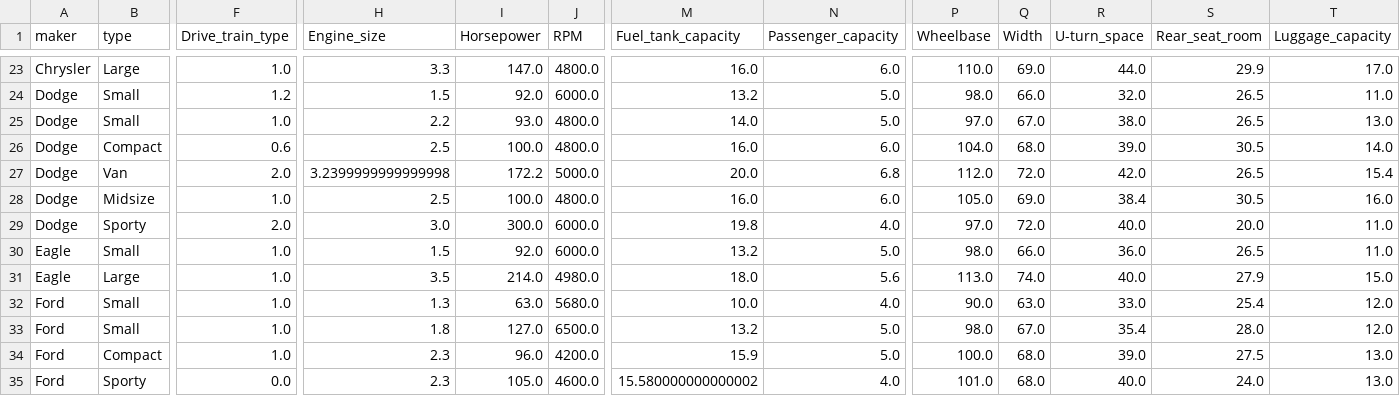
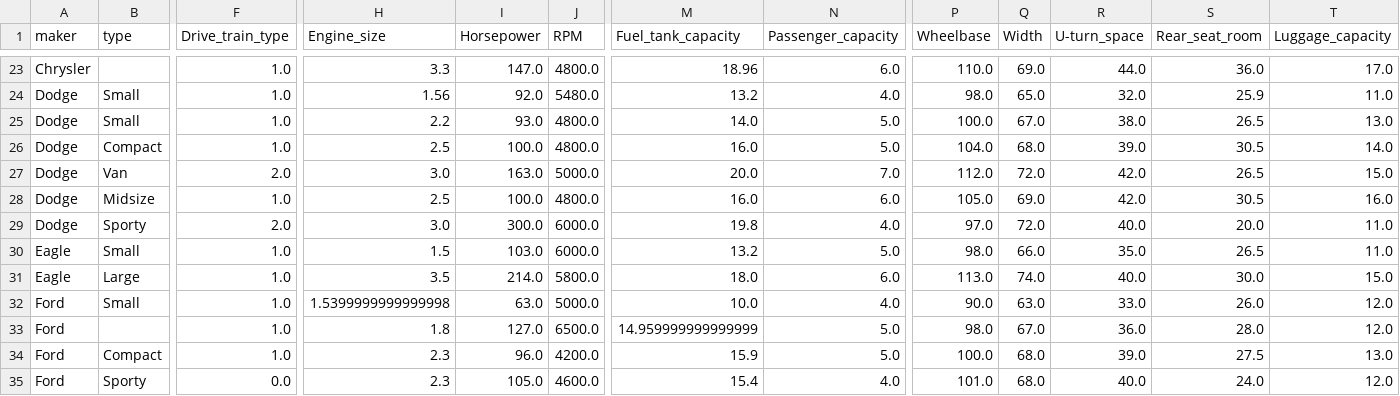
Before and after one commit to yzhu27/MOSS, a CSV file: etc/new_data/knn/highnoise/knn_high_auto2.csv, drawn as a sheet; only a part is shown, gaps mark what is left out; the diff covers the shown part only; the diff names each change by its address in the sheet, - before the commit and + after, or states it on an @@ line.

```diff
--- a/etc/new_data/knn/highnoise/knn_high_auto2.csv
+++ b/etc/new_data/knn/highnoise/knn_high_auto2.csv
-B23 (type): Large
+B23 (type): (empty)
-M23 (Fuel_tank_capacity): 16.0
+M23 (Fuel_tank_capacity): 18.96
-S23 (Rear_seat_room): 29.9
+S23 (Rear_seat_room): 36.0
-F24 (Drive_train_type): 1.2
+F24 (Drive_train_type): 1.0
-H24 (Engine_size): 1.5
+H24 (Engine_size): 1.56
-J24 (RPM): 6000.0
+J24 (RPM): 5480.0
-N24 (Passenger_capacity): 5.0
+N24 (Passenger_capacity): 4.0
-Q24 (Width): 66.0
+Q24 (Width): 65.0
-S24 (Rear_seat_room): 26.5
+S24 (Rear_seat_room): 25.9
-P25 (Wheelbase): 97.0
+P25 (Wheelbase): 100.0
-F26 (Drive_train_type): 0.6
+F26 (Drive_train_type): 1.0
-N26 (Passenger_capacity): 6.0
+N26 (Passenger_capacity): 5.0
-H27 (Engine_size): 3.2399999999999998
+H27 (Engine_size): 3.0
-I27 (Horsepower): 172.2
+I27 (Horsepower): 163.0
-N27 (Passenger_capacity): 6.8
+N27 (Passenger_capacity): 7.0
-T27 (Luggage_capacity): 15.4
+T27 (Luggage_capacity): 15.0
-R28 (U-turn_space): 38.4
+R28 (U-turn_space): 42.0
-I30 (Horsepower): 92.0
+I30 (Horsepower): 103.0
-R30 (U-turn_space): 36.0
+R30 (U-turn_space): 35.0
-J31 (RPM): 4980.0
+J31 (RPM): 5800.0
-N31 (Passenger_capacity): 5.6
+N31 (Passenger_capacity): 6.0
-S31 (Rear_seat_room): 27.9
+S31 (Rear_seat_room): 30.0
-H32 (Engine_size): 1.3
+H32 (Engine_size): 1.5399999999999998
-J32 (RPM): 5680.0
+J32 (RPM): 5000.0
-S32 (Rear_seat_room): 25.4
+S32 (Rear_seat_room): 26.0
-B33 (type): Small
+B33 (type): (empty)
-M33 (Fuel_tank_capacity): 13.2
+M33 (Fuel_tank_capacity): 14.959999999999999
-R33 (U-turn_space): 35.4
+R33 (U-turn_space): 36.0
-M35 (Fuel_tank_capacity): 15.580000000000002
+M35 (Fuel_tank_capacity): 15.4
-T35 (Luggage_capacity): 13.0
+T35 (Luggage_capacity): 12.0
```
Also changed, not shown: 128 edited cells elsewhere in this file, etc/new_data/knn/lownoise/knn_low_auto2.csv, 2 other files.
